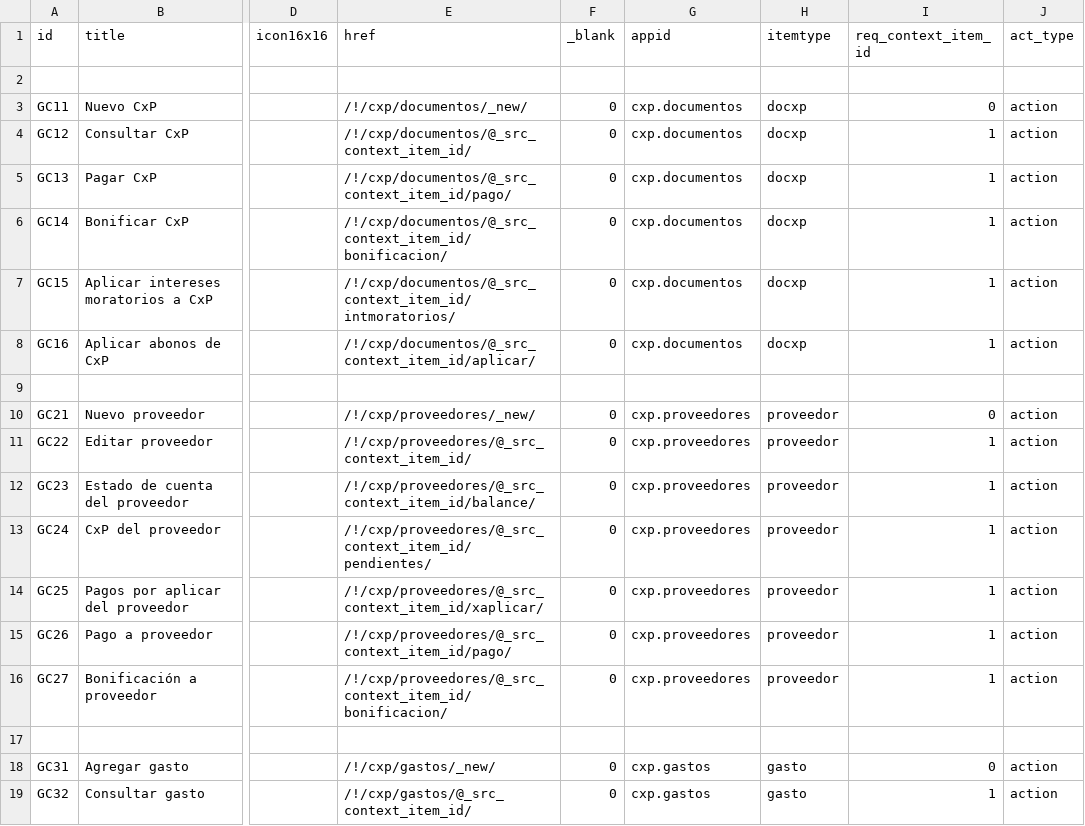
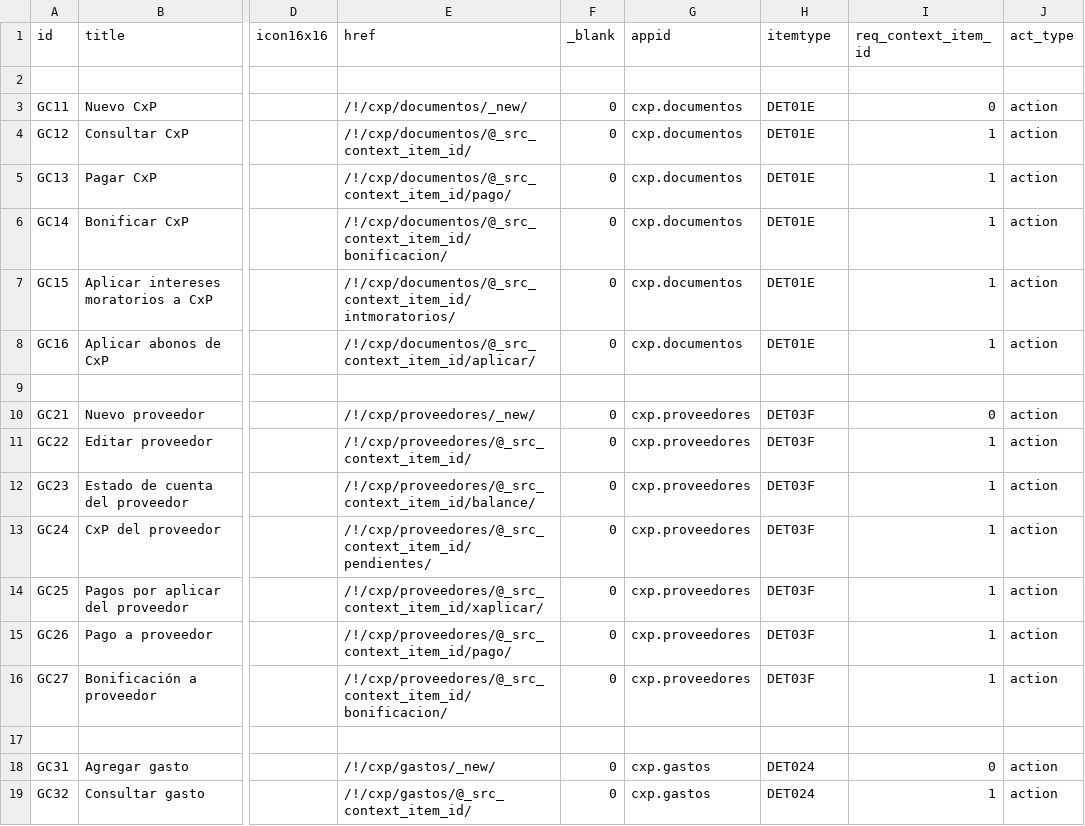
Before and after one commit to Induxsoft/cxp, a CSV file: src/cxp/_install/app_info/sys_app_item_action.csv, drawn as a sheet; only a part is shown, gaps mark what is left out; the diff names each change by its address in the sheet, - before the commit and + after, or states it on an @@ line.

```diff
--- a/src/cxp/_install/app_info/sys_app_item_action.csv
+++ b/src/cxp/_install/app_info/sys_app_item_action.csv
-H3:H8 (itemtype): docxp
+H3:H8 (itemtype): DET01E
-H10:H16 (itemtype): proveedor
+H10:H16 (itemtype): DET03F
-H18:H19 (itemtype): gasto
+H18:H19 (itemtype): DET024
```
Also changed, not shown: 1 other file.
